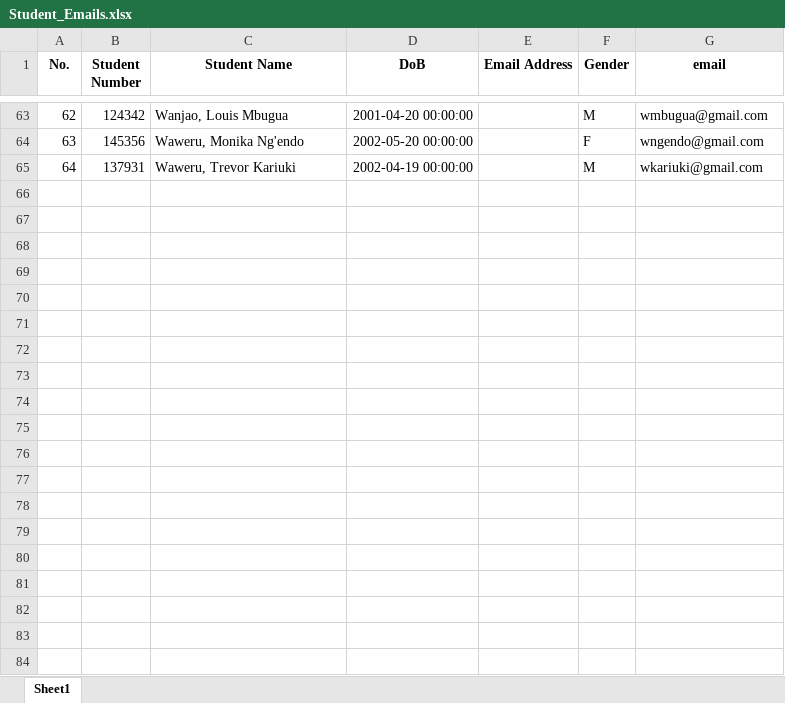
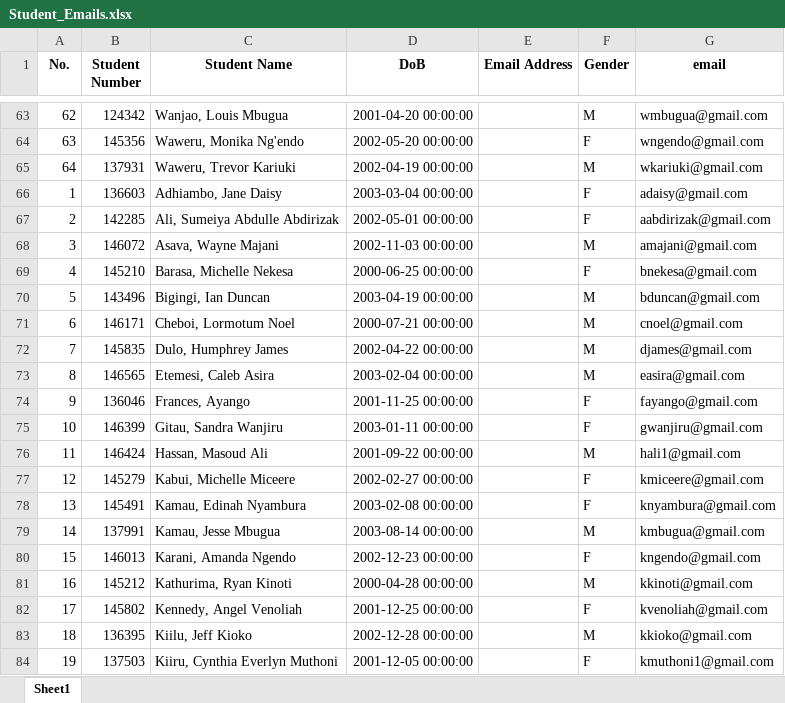
Before and after one commit to nathanielshibadu/python_codelab, an Excel workbook: Data/Student_Emails.xlsx, sheet Sheet1, drawn as a sheet; only a part is shown, gaps mark what is left out; values as stored, in another font and other column widths than the file's, no borders; the diff covers the shown part only; the diff names each change by its address in the sheet, - before the commit and + after, or states it on an @@ line.

Commit message:
Initial commit with project setup and email generation code

```diff
--- a/Data/Student_Emails.xlsx (sheet Sheet1)
+++ b/Data/Student_Emails.xlsx (sheet Sheet1)
+row 66: 1 | 136603 | Adhiambo, Jane Daisy | 2003-03-04 00:00:00 |  | F | adaisy@gmail.com
+row 67: 2 | 142285 | Ali, Sumeiya Abdulle Abdirizak | 2002-05-01 00:00:00 |  | F | aabdirizak@gmail.com
+row 68: 3 | 146072 | Asava, Wayne Majani | 2002-11-03 00:00:00 |  | M | amajani@gmail.com
+row 69: 4 | 145210 | Barasa, Michelle Nekesa | 2000-06-25 00:00:00 |  | F | bnekesa@gmail.com
+row 70: 5 | 143496 | Bigingi, Ian Duncan | 2003-04-19 00:00:00 |  | M | bduncan@gmail.com
+row 71: 6 | 146171 | Cheboi, Lormotum Noel | 2000-07-21 00:00:00 |  | M | cnoel@gmail.com
+row 72: 7 | 145835 | Dulo, Humphrey James | 2002-04-22 00:00:00 |  | M | djames@gmail.com
+row 73: 8 | 146565 | Etemesi, Caleb Asira | 2003-02-04 00:00:00 |  | M | easira@gmail.com
+row 74: 9 | 136046 | Frances, Ayango | 2001-11-25 00:00:00 |  | F | fayango@gmail.com
+row 75: 10 | 146399 | Gitau, Sandra Wanjiru | 2003-01-11 00:00:00 |  | F | gwanjiru@gmail.com
+row 76: 11 | 146424 | Hassan, Masoud Ali | 2001-09-22 00:00:00 |  | M | hali1@gmail.com
+row 77: 12 | 145279 | Kabui, Michelle Miceere | 2002-02-27 00:00:00 |  | F | kmiceere@gmail.com
+row 78: 13 | 145491 | Kamau, Edinah Nyambura | 2003-02-08 00:00:00 |  | F | knyambura@gmail.com
+row 79: 14 | 137991 | Kamau, Jesse Mbugua | 2003-08-14 00:00:00 |  | M | kmbugua@gmail.com
+row 80: 15 | 146013 | Karani, Amanda Ngendo | 2002-12-23 00:00:00 |  | F | kngendo@gmail.com
+row 81: 16 | 145212 | Kathurima, Ryan Kinoti | 2000-04-28 00:00:00 |  | M | kkinoti@gmail.com
+row 82: 17 | 145802 | Kennedy, Angel Venoliah | 2001-12-25 00:00:00 |  | F | kvenoliah@gmail.com
+row 83: 18 | 136395 | Kiilu, Jeff Kioko | 2002-12-28 00:00:00 |  | M | kkioko@gmail.com
+row 84: 19 | 137503 | Kiiru, Cynthia Everlyn Muthoni | 2001-12-05 00:00:00 |  | F | kmuthoni1@gmail.com
```
Also changed, not shown: 40 added rows elsewhere in this sheet, 1 other file.
